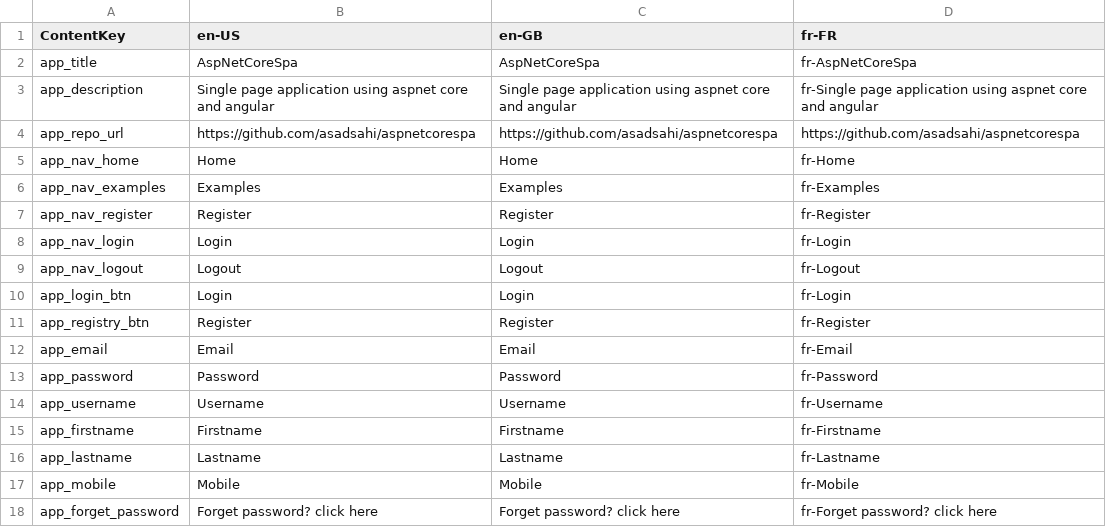
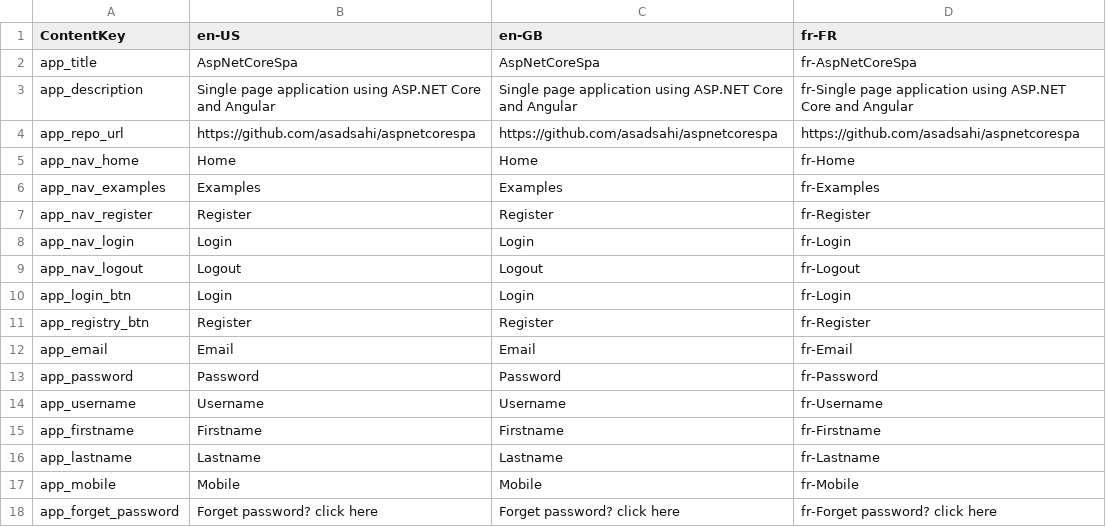
Before and after one commit to happycamper1129/Core, a CSV file: src/Presentation/Web/translations.csv, drawn as a sheet.

```diff
--- a/src/Presentation/Web/translations.csv
+++ b/src/Presentation/Web/translations.csv
@@ -2,3 +2,3 @@ ContentKey,en-US,en-GB,fr-FR
 app_title,AspNetCoreSpa,AspNetCoreSpa,fr-AspNetCoreSpa
-app_description,Single page application using aspnet core and angular,Single page application using aspnet core and angular,fr-Single page application using aspnet core and angular
+app_description,Single page application using ASP.NET Core and Angular,Single page application using ASP.NET Core and Angular,fr-Single page application using ASP.NET Core and Angular
 app_repo_url,https://github.com/asadsahi/aspnetcorespa,https://github.com/asadsahi/aspnetcorespa,https://github.com/asadsahi/aspnetcorespa
```
Also changed, not shown: 5 other files.
